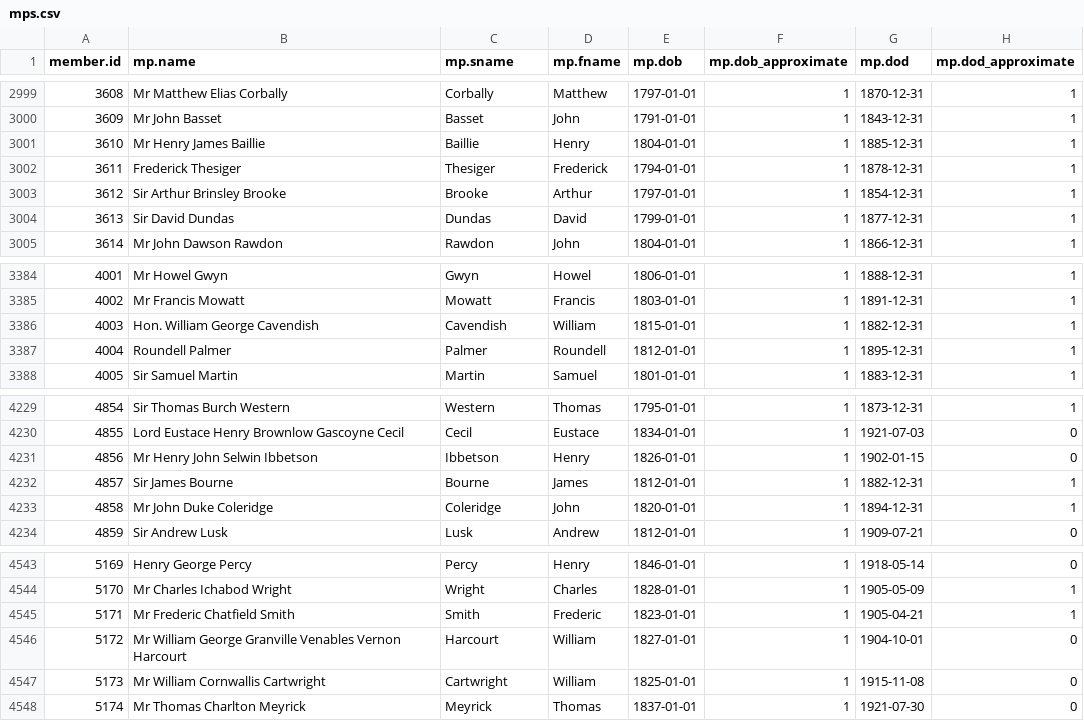
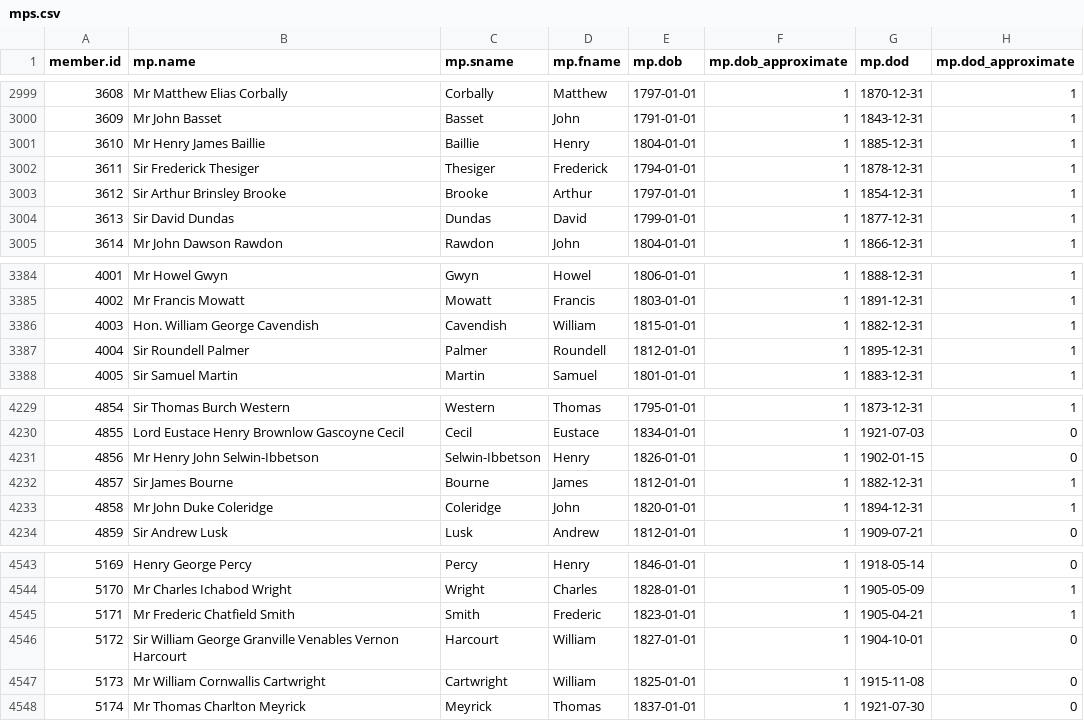
Before and after one commit to stephbuon/hansard-speakers, a CSV file: data/mps.csv, drawn as a sheet; only a part is shown, gaps mark what is left out.

Commit message:
added misspelled names & changes to mps

```diff
--- a/data/mps.csv
+++ b/data/mps.csv
@@ -3001,3 +3001,3 @@ member.id,mp.name,mp.sname,mp.fname,mp.dob,mp.dob_approximate,mp.dod,mp.dod_appr
 3610,Mr Henry James Baillie,Baillie,Henry,1804-01-01,1,1885-12-31,1
-3611,Frederick Thesiger,Thesiger,Frederick,1794-01-01,1,1878-12-31,1
+3611,Sir Frederick Thesiger,Thesiger,Frederick,1794-01-01,1,1878-12-31,1
 3612,Sir Arthur Brinsley Brooke,Brooke,Arthur,1797-01-01,1,1854-12-31,1
@@ -3386,3 +3386,3 @@ member.id,mp.name,mp.sname,mp.fname,mp.dob,mp.dob_approximate,mp.dod,mp.dod_appr
 4003,Hon. William George Cavendish,Cavendish,William,1815-01-01,1,1882-12-31,1
-4004,Roundell Palmer,Palmer,Roundell,1812-01-01,1,1895-12-31,1
+4004,Sir Roundell Palmer,Palmer,Roundell,1812-01-01,1,1895-12-31,1
 4005,Sir Samuel Martin,Martin,Samuel,1801-01-01,1,1883-12-31,1
@@ -4230,3 +4230,3 @@ member.id,mp.name,mp.sname,mp.fname,mp.dob,mp.dob_approximate,mp.dod,mp.dod_appr
 4855,Lord Eustace Henry Brownlow Gascoyne Cecil,Cecil,Eustace,1834-01-01,1,1921-07-03,0
-4856,Mr Henry John Selwin Ibbetson,Ibbetson,Henry,1826-01-01,1,1902-01-15,0
+4856,Mr Henry John Selwin-Ibbetson,Selwin-Ibbetson,Henry,1826-01-01,1,1902-01-15,0
 4857,Sir James Bourne,Bourne,James,1812-01-01,1,1882-12-31,1
@@ -4545,3 +4545,3 @@ member.id,mp.name,mp.sname,mp.fname,mp.dob,mp.dob_approximate,mp.dod,mp.dod_appr
 5171,Mr Frederic Chatfield Smith,Smith,Frederic,1823-01-01,1,1905-04-21,1
-5172,Mr William George Granville Venables Vernon Harcourt,Harcourt,William,1827-01-01,1,1904-10-01,0
+5172,Sir William George Granville Venables Vernon Harcourt,Harcourt,William,1827-01-01,1,1904-10-01,0
 5173,Mr William Cornwallis Cartwright,Cartwright,William,1825-01-01,1,1915-11-08,0
```
Also changed, not shown: data/misspelled_given_names.tsv.
